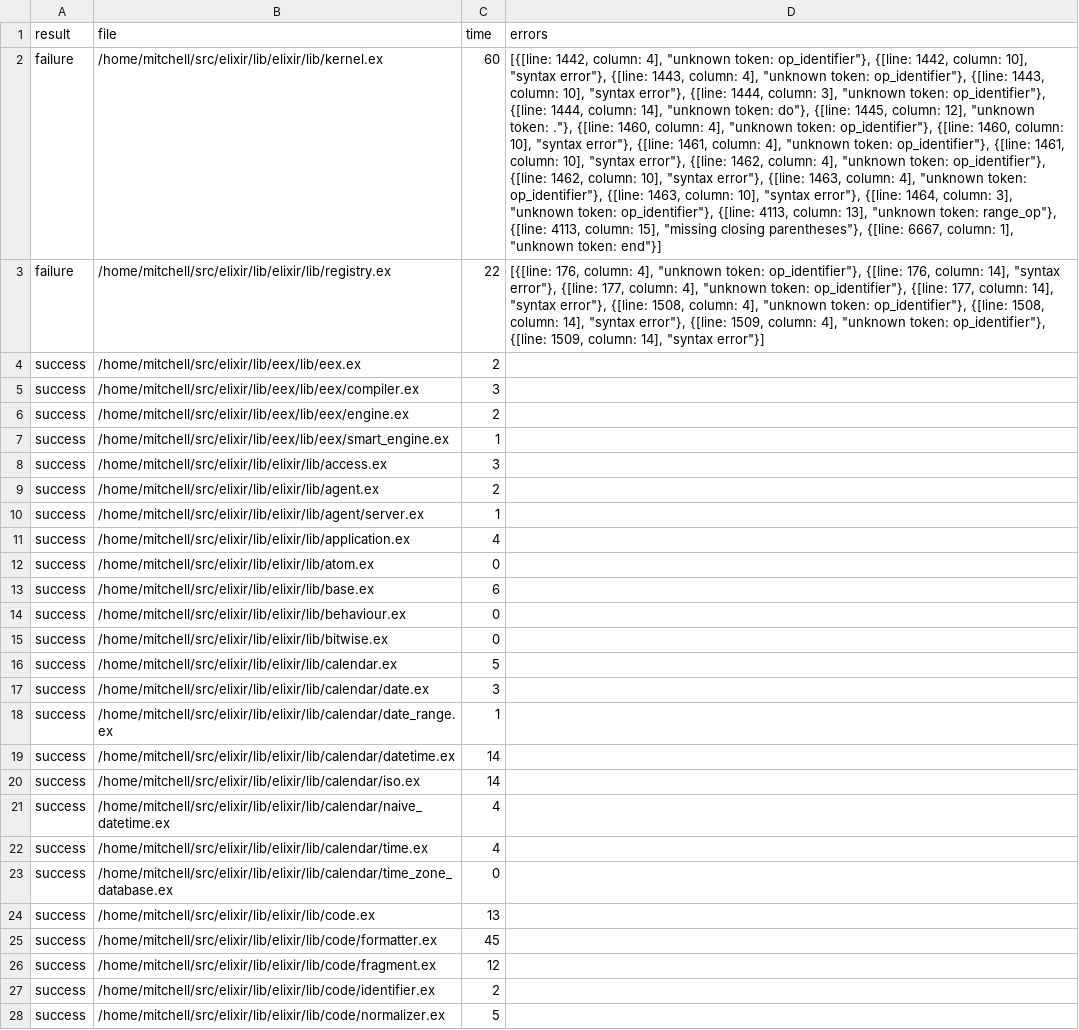
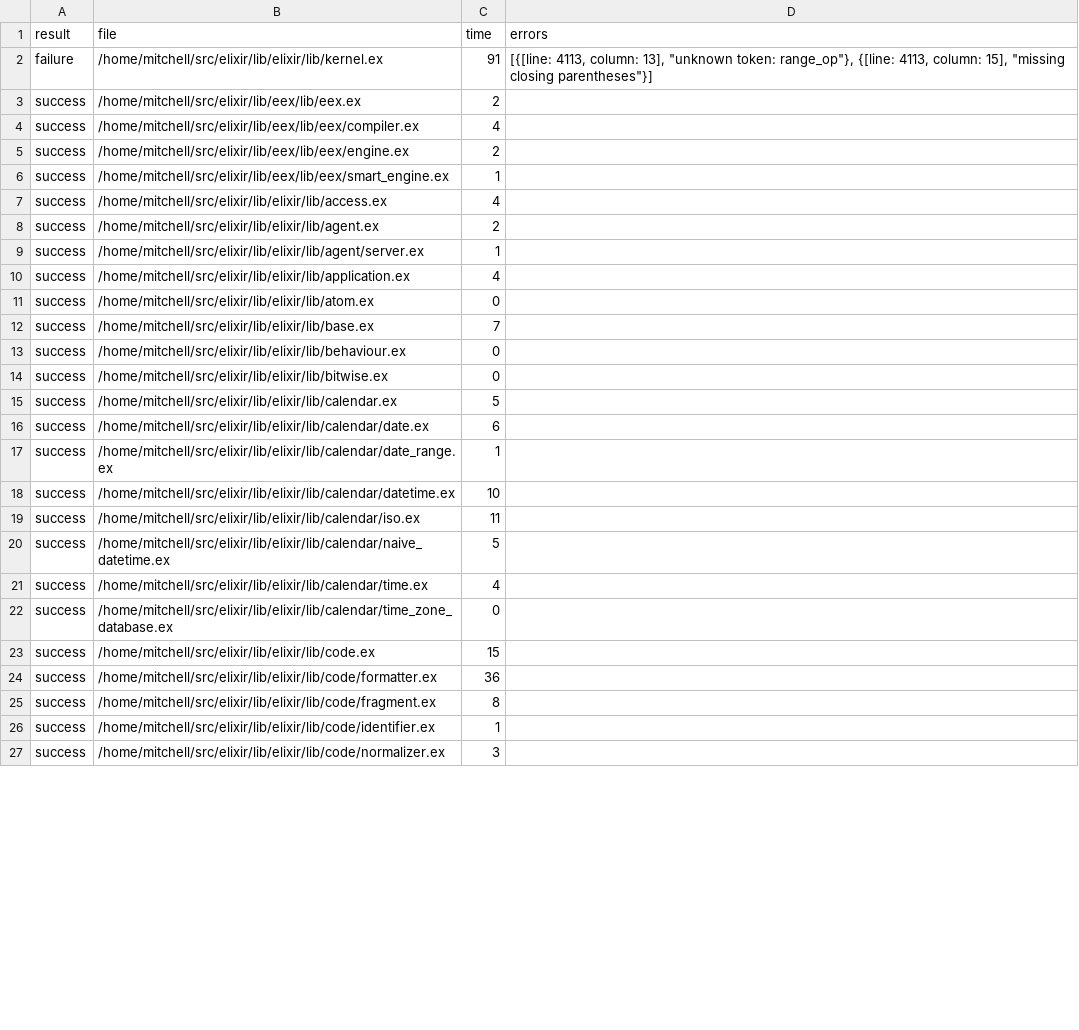
Before and after one commit to elixir-tools/spitfire, a CSV file: results.csv, drawn as a sheet; only a part is shown; removed rows and columns are numbered as before the commit, all else as after; the diff covers the shown part only; the diff names each change by its address in the sheet, - before the commit and + after, or states it on an @@ line.

Commit message:
fix: handle op_identifier

```diff
--- a/results.csv
+++ b/results.csv
-C2 (time): 60
+C2 (time): 91
-D2 (errors): [{[line: 1442, column: 4], "unknown token: op_identifier"}, {[line: 1442, column: 10], "syntax error"}, {[line: 1443, column: 4], "unknown token: op_identifier"}, {[line: 1443, column: 10], "syntax error"}, {[line: 1444, column: 3], "unknown token: op_identifier"}, {[line: 1444, column: 14], "unknown token: do"}, {[line: 1445, column: 12], "unknown token: ."}, {[line: 1460, column: 4], "unknown token: op_identifier"}, {[line: 1460, column: 10], "syntax error"}, {[line: 1461, column: 4], "unknown token: op_identifier"}, {[line: 1461, column: 10], "syntax error"}, {[line: 1462, column: 4], "unknown token: op_identifier"}, {[line: 1462, column: 10], "syntax error"}, {[line: 1463, column: 4], "unknown token: op_identifier"}, {[line: 1463, column: 10], "syntax error"}, {[line: 1464, column: 3], "unknown token: op_identifier"}, {[line: 4113, column: 13], "unknown token: range_op"}, {[line: 4113, column: 15], "missing closing parentheses"}, {[line: 6667, column: 1], "unknown token: end"}]
+D2 (errors): [{[line: 4113, column: 13], "unknown token: range_op"}, {[line: 4113, column: 15], "missing closing parentheses"}]
-row 3: failure | /home/mitchell/src/elixir/lib/elixir/lib/registry.ex | 22 | [{[line: 176, column: 4], "unknown token: op_identifier"}, {[line: 176, column: 14], "syntax error"}, {[line: 177, column: 4], "unknown token: op_identifier"}, {[line: 177, column: 14], "syntax error"}, {[line: 1508, column: 4], "unknown token: op_identifier"}, {[line: 1508, column: 14], "syntax error"}, {[line: 1509, column: 4], "unknown token: op_identifier"}, {[line: 1509, column: 14], "syntax error"}]
-C4 (time): 3
+C4 (time): 4
-C7 (time): 3
+C7 (time): 4
-C12 (time): 6
+C12 (time): 7
-C16 (time): 3
+C16 (time): 6
-C18 (time): 14
+C18 (time): 10
-C19 (time): 14
+C19 (time): 11
-C20 (time): 4
+C20 (time): 5
-C23 (time): 13
+C23 (time): 15
-C24 (time): 45
+C24 (time): 36
-C25 (time): 12
+C25 (time): 8
-C26 (time): 2
+C26 (time): 1
-C27 (time): 5
+C27 (time): 3
```
Also changed, not shown: 1 added row and 175 edited cells elsewhere in this file, 2 other files.
